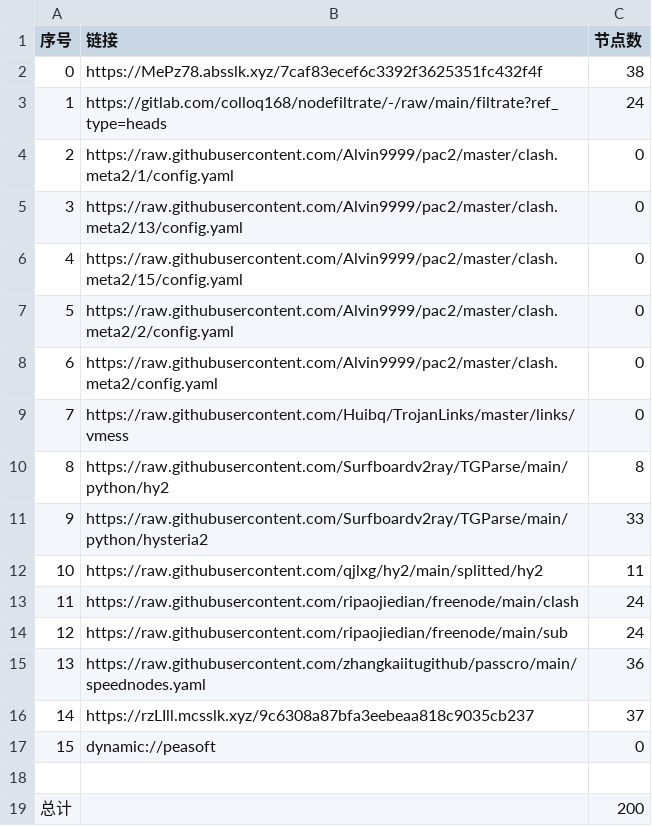
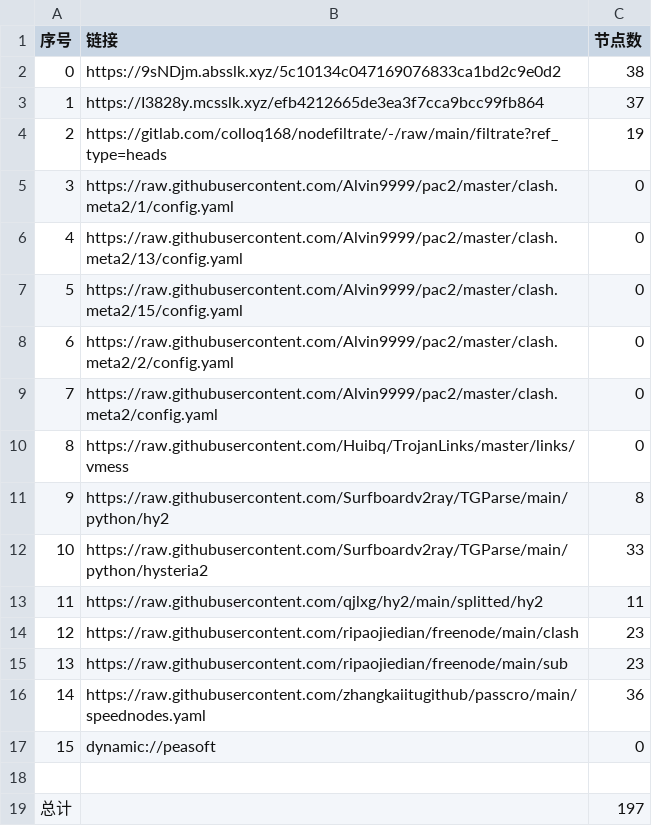
Before and after one commit to jianwu-zhao/NoMoreWalls, a CSV file: list_result.csv, drawn as a sheet; removed rows and columns are numbered as before the commit, all else as after; the diff names each change by its address in the sheet, - before the commit and + after, or states it on an @@ line.

```diff
--- a/list_result.csv
+++ b/list_result.csv
-B2 (链接): https://MePz78.absslk.xyz/7caf83ecef6c3392f3625351fc432f4f
+B2 (链接): https://9sNDjm.absslk.xyz/5c10134c047169076833ca1bd2c9e0d2
+row 3: 1 | https://I3828y.mcsslk.xyz/efb4212665de3ea3f7cca9bcc99fb864 | 37
@@ column A (序号) renumbered between rows 4 and 16 @@
-C4 (节点数): 24
+C4 (节点数): 19
-C14:C15 (节点数): 24
+C14:C15 (节点数): 23
-row 16: 14 | https://rzLIll.mcsslk.xyz/9c6308a87bfa3eebeaa818c9035cb237 | 37
-C19 (节点数): 200
+C19 (节点数): 197
```
Also changed, not shown: 28 other files.
